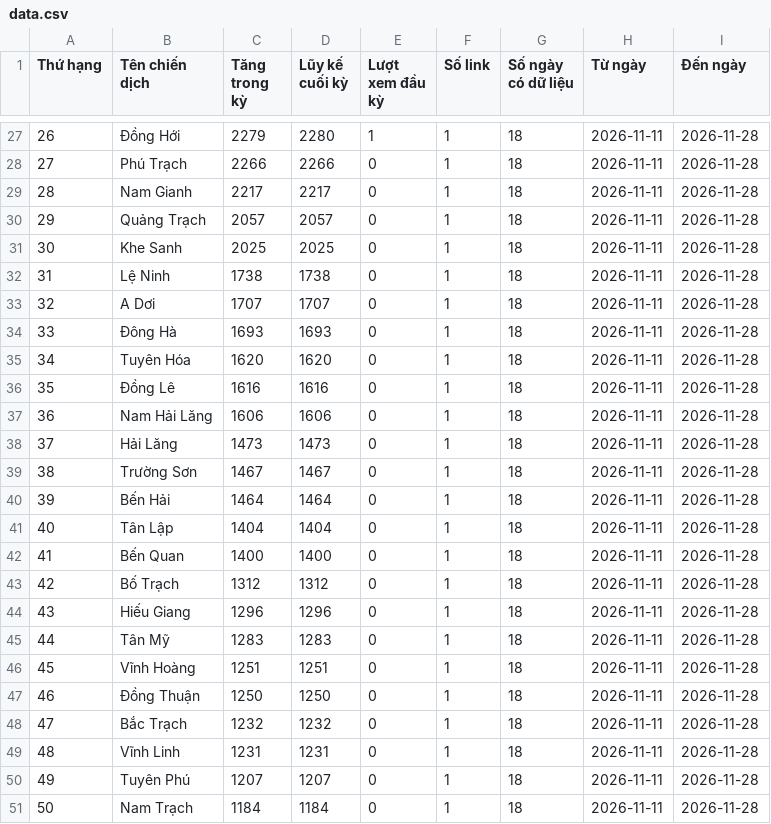
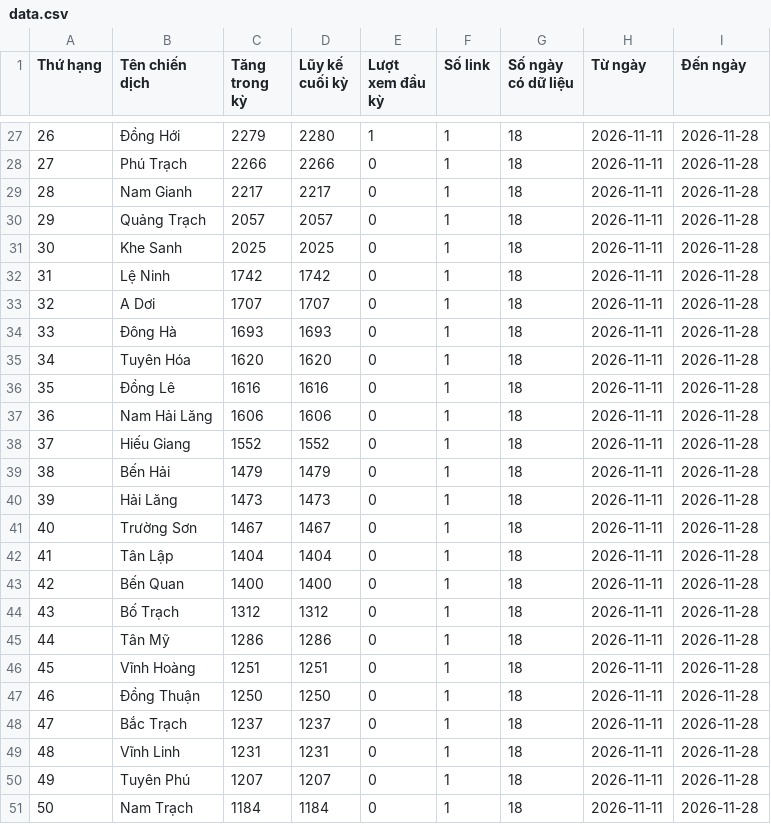
Before and after one commit to phuonglinh-ai/truyenthongquangtri, a CSV file: data.csv, drawn as a sheet; only a part is shown, gaps mark what is left out; the diff covers the shown part only.

```diff
--- a/data.csv
+++ b/data.csv
@@ -31,3 +31,3 @@
 30,Khe Sanh,2025,2025,0,1,18,2026-11-11,2026-11-28
-31,Lệ Ninh,1738,1738,0,1,18,2026-11-11,2026-11-28
+31,Lệ Ninh,1742,1742,0,1,18,2026-11-11,2026-11-28
 32,A Dơi,1707,1707,0,1,18,2026-11-11,2026-11-28
@@ -37,13 +37,13 @@
 36,Nam Hải Lăng,1606,1606,0,1,18,2026-11-11,2026-11-28
-37,Hải Lăng,1473,1473,0,1,18,2026-11-11,2026-11-28
-38,Trường Sơn,1467,1467,0,1,18,2026-11-11,2026-11-28
-39,Bến Hải,1464,1464,0,1,18,2026-11-11,2026-11-28
-40,Tân Lập,1404,1404,0,1,18,2026-11-11,2026-11-28
-41,Bến Quan,1400,1400,0,1,18,2026-11-11,2026-11-28
-42,Bố Trạch,1312,1312,0,1,18,2026-11-11,2026-11-28
-43,Hiếu Giang,1296,1296,0,1,18,2026-11-11,2026-11-28
-44,Tân Mỹ,1283,1283,0,1,18,2026-11-11,2026-11-28
+37,Hiếu Giang,1552,1552,0,1,18,2026-11-11,2026-11-28
+38,Bến Hải,1479,1479,0,1,18,2026-11-11,2026-11-28
+39,Hải Lăng,1473,1473,0,1,18,2026-11-11,2026-11-28
+40,Trường Sơn,1467,1467,0,1,18,2026-11-11,2026-11-28
+41,Tân Lập,1404,1404,0,1,18,2026-11-11,2026-11-28
+42,Bến Quan,1400,1400,0,1,18,2026-11-11,2026-11-28
+43,Bố Trạch,1312,1312,0,1,18,2026-11-11,2026-11-28
+44,Tân Mỹ,1286,1286,0,1,18,2026-11-11,2026-11-28
 45,Vĩnh Hoàng,1251,1251,0,1,18,2026-11-11,2026-11-28
 46,Đồng Thuận,1250,1250,0,1,18,2026-11-11,2026-11-28
-47,Bắc Trạch,1232,1232,0,1,18,2026-11-11,2026-11-28
+47,Bắc Trạch,1237,1237,0,1,18,2026-11-11,2026-11-28
 48,Vĩnh Linh,1231,1231,0,1,18,2026-11-11,2026-11-28
```
Also changed, not shown: 46 edited cells elsewhere in this file.
